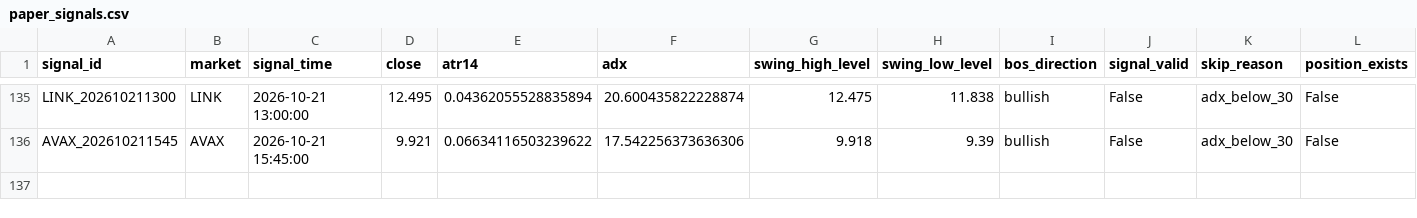
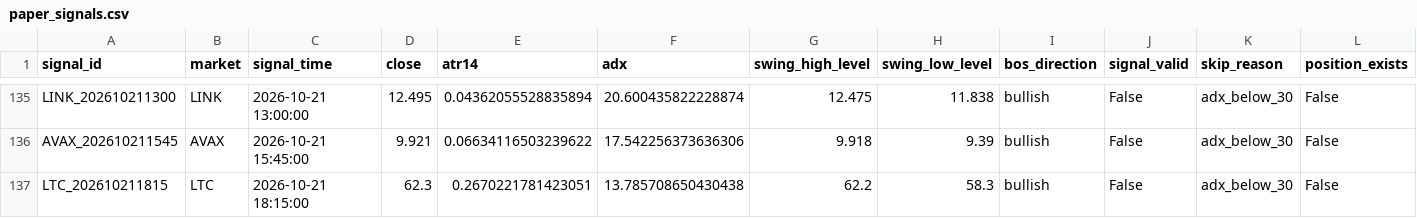
Before and after one commit to BziizB/biAN, a CSV file: paper_trading/paper_signals.csv, drawn as a sheet; only a part is shown, gaps mark what is left out.

```diff
--- a/paper_trading/paper_signals.csv
+++ b/paper_trading/paper_signals.csv
@@ -136 +136,2 @@ LINK_202610211300,LINK,2026-10-21 13:00:00,12.495,0.04362055528835894,20.6004358
 AVAX_202610211545,AVAX,2026-10-21 15:45:00,9.921,0.06634116503239622,17.542256373636306,9.918,9.39,bullish,False,adx_below_30,False
+LTC_202610211815,LTC,2026-10-21 18:15:00,62.3,0.2670221781423051,13.785708650430438,62.2,58.3,bullish,False,adx_below_30,False
```
Also changed, not shown: paper_trading/mismatch_report.csv, 1 other file.
